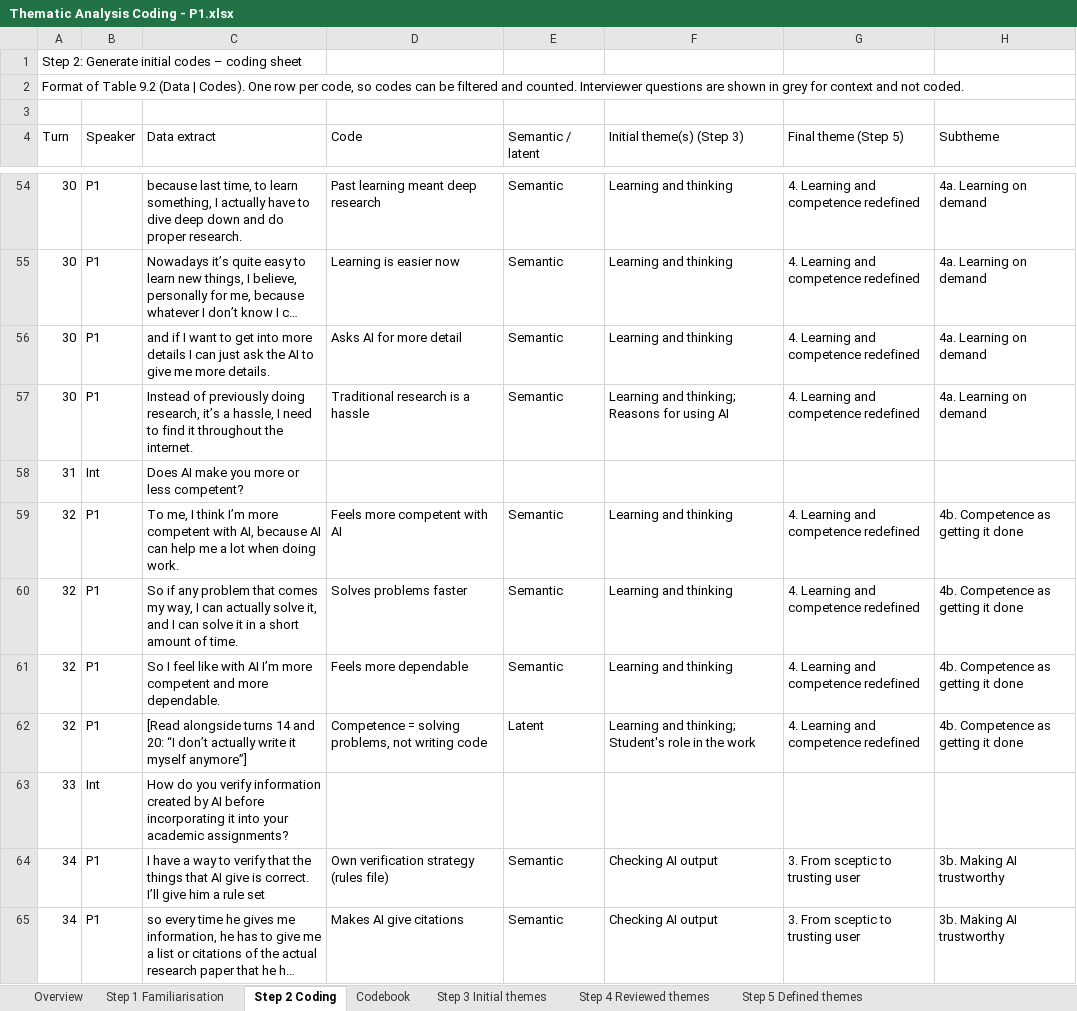
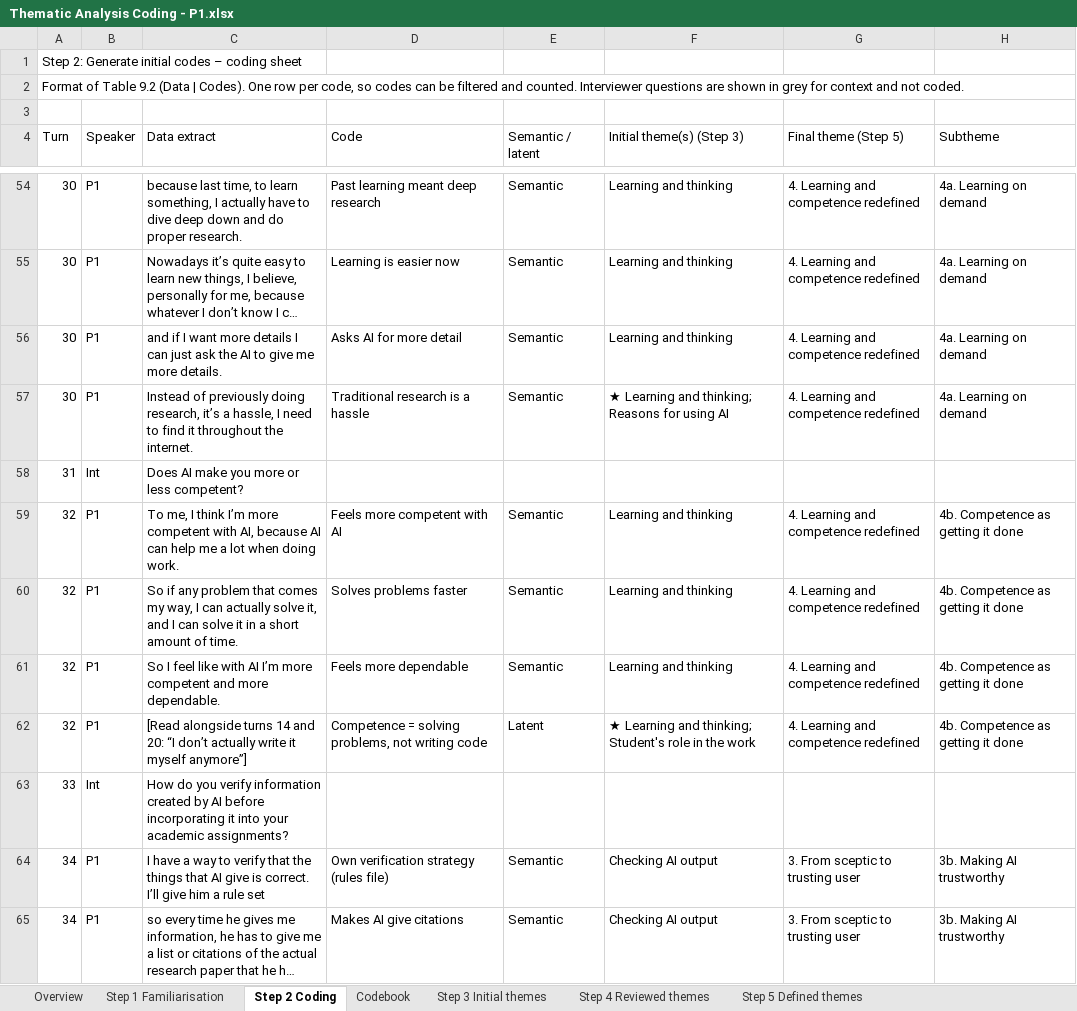
Before and after one commit to thaqif0709/qualitative-methods, an Excel workbook: Thematic Analysis Coding - P1.xlsx, sheet Step 2 Coding, drawn as a sheet; only a part is shown, gaps mark what is left out; long unchanged cells end in …; values as stored, in another font and other column widths than the file's, no cell formats; charts and pictures not drawn; the diff covers the shown part only; the diff names each change by its address in the sheet, - before the commit and + after, or states it on an @@ line.

```diff
--- a/Thematic Analysis Coding - P1.xlsx (sheet Step 2 Coding)
+++ b/Thematic Analysis Coding - P1.xlsx (sheet Step 2 Coding)
-C56 (Data extract): …I want to get into more details…
+C56 (Data extract): …I want more details…
-F57 (Initial theme(s) (Step 3)): Learning and thinking; Reasons for using AI
+F57 (Initial theme(s) (Step 3)): ★ Learning and thinking; Reasons for using AI
-F62 (Initial theme(s) (Step 3)): Learning and…
+F62 (Initial theme(s) (Step 3)): ★ Learning and…
```
Also changed, not shown: 10 edited cells elsewhere in this sheet, sheet Step 4 Reviewed themes, sheet Overview, sheet Step 3 Initial themes, sheet Codebook, sheet Step 5 Defined themes, cell formats, 2 other files.
